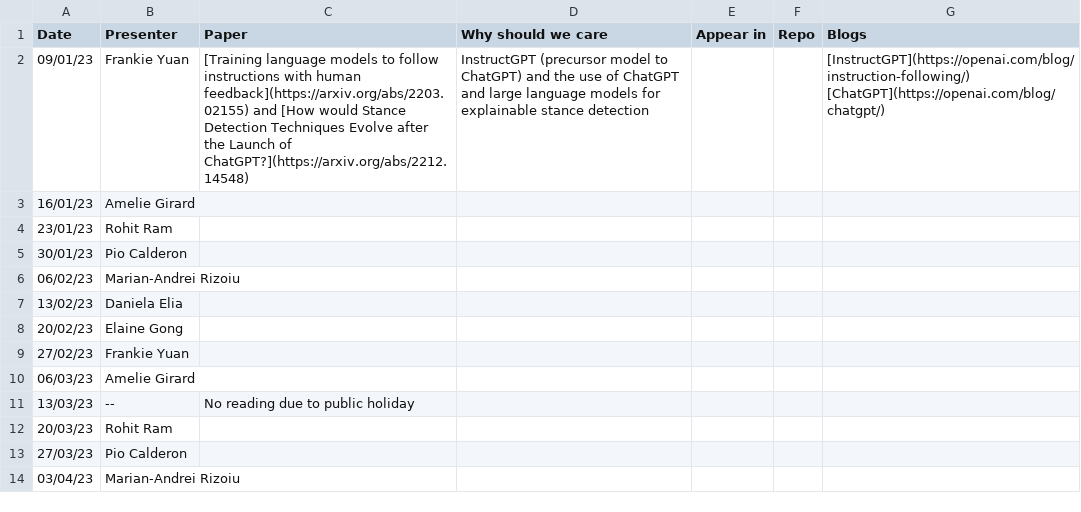
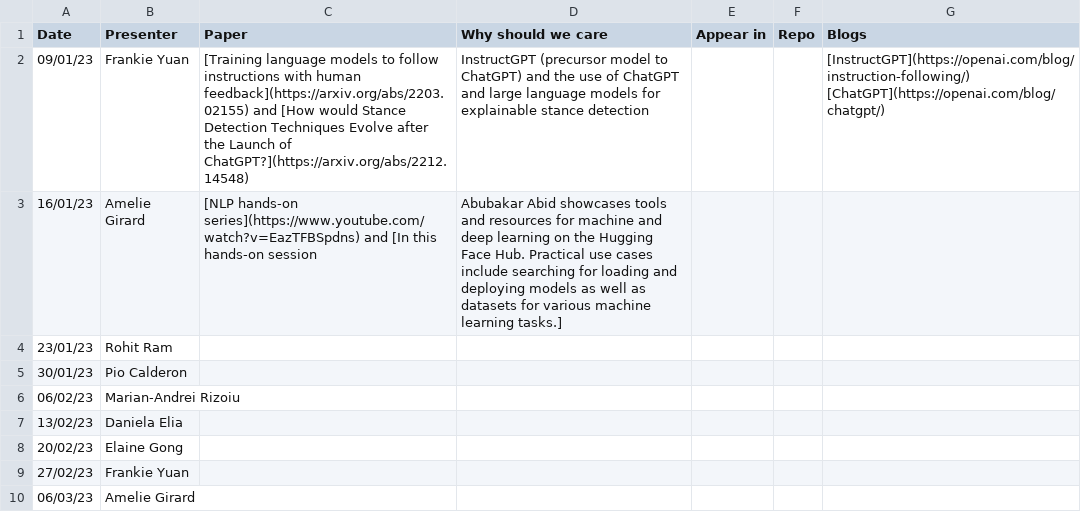
Before and after one commit to leagueofscholars/behavioral-ds.github.io, a CSV file: content/reading/reading_group_schedule.csv, drawn as a sheet; only a part is shown; the shorter side is filled out with more unchanged rows.

Commit message:
Update the reading_group_schedule.csv
Update the reading group schedule for the 06/01

```diff
--- a/content/reading/reading_group_schedule.csv
+++ b/content/reading/reading_group_schedule.csv
@@ -2,3 +2,3 @@ Date,Presenter,Paper,Why should we care,Appear in,Repo,Blogs
 09/01/23,Frankie Yuan,[Training language models to follow instructions with human feedback](https://arxiv.org/abs/2203.02155) and [How would Stance Detection Techniques Evolve after the Launch of ChatGPT?](https://arxiv.org/abs/2212.14548),"InstructGPT (precursor model to ChatGPT) and the use of ChatGPT and  large language models for explainable stance detection",,,[InstructGPT](https://openai.com/blog/instruction-following/) [ChatGPT](https://openai.com/blog/chatgpt/)
-16/01/23,Amelie Girard,,,,,
+16/01/23,Amelie Girard,[NLP hands-on series](https://www.youtube.com/watch?v=EazTFBSpdns) and [In this hands-on session, Abubakar Abid showcases tools and resources for machine and deep learning on the Hugging Face Hub. Practical use cases include searching for loading and deploying models as well as datasets for various machine learning tasks.],,,,
 23/01/23,Rohit Ram,,,,,
```
